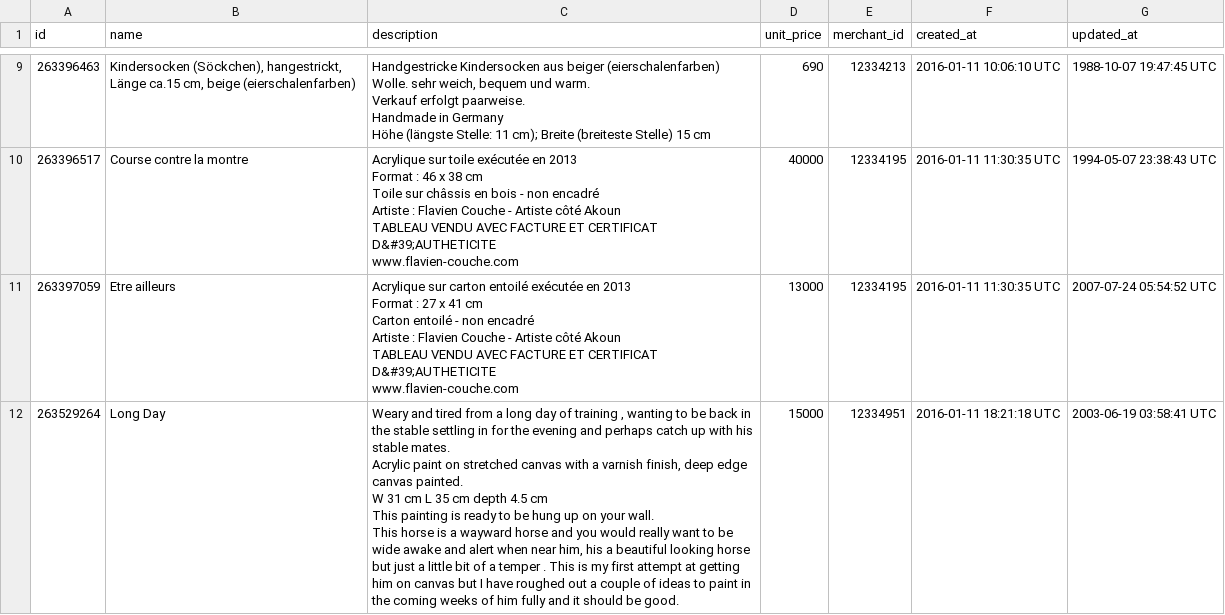
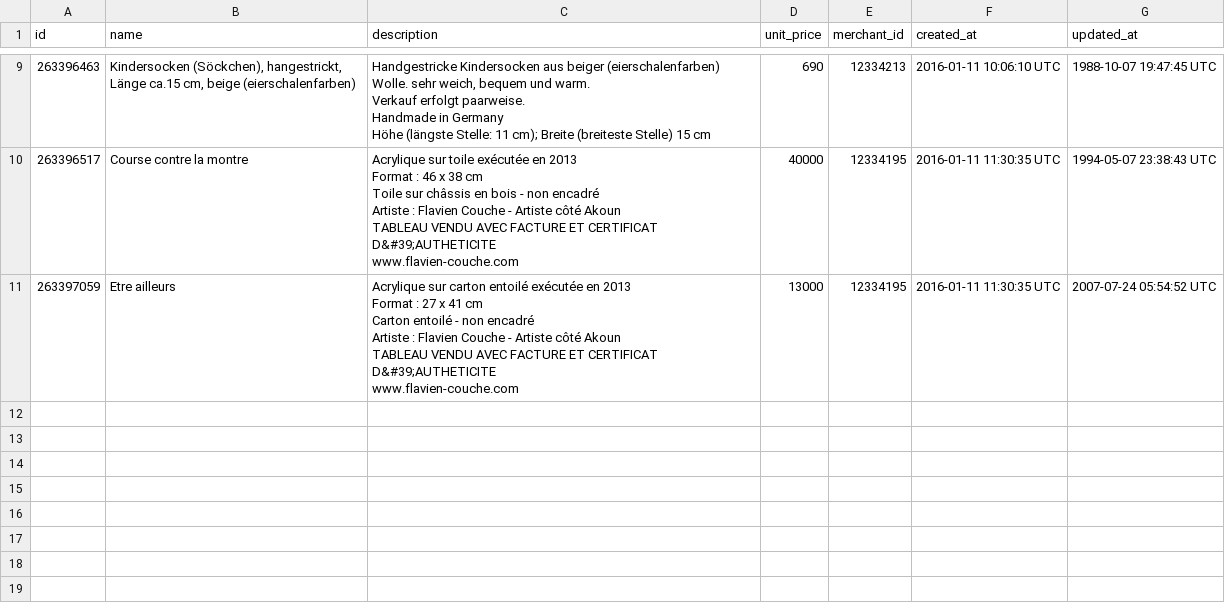
Before and after one commit to Boots2291/black_thursday, a CSV file: data/items_short.csv, drawn as a sheet; only a part is shown, gaps mark what is left out.

```diff
--- a/data/items_short.csv
+++ b/data/items_short.csv
@@ -274,10 +274 @@ TABLEAU VENDU AVEC FACTURE ET CERTIFICAT D&#39;AUTHETICITE
 www.flavien-couche.com",13000,12334195,2016-01-11 11:30:35 UTC,2007-07-24 05:54:52 UTC
-263529264,Long Day,"Weary and tired from a long day of training , wanting to be back in the stable settling in for the evening and perhaps catch up with his stable mates.
-
-Acrylic paint on stretched canvas with a varnish finish, deep edge canvas painted.
-
-W 31 cm L 35 cm depth 4.5 cm
-
-This painting is ready to be hung up on your wall.
-
-This horse is a wayward horse and you would really want to be wide awake and alert when near him, his a beautiful looking horse but just a little bit of a temper . This is my first attempt at getting him on canvas but I have roughed out a couple of ideas to paint in the coming weeks of him fully and it should be good.",15000,12334951,2016-01-11 18:21:18 UTC,2003-06-19 03:58:41 UTC
```
Also changed, not shown: 2 other files.
